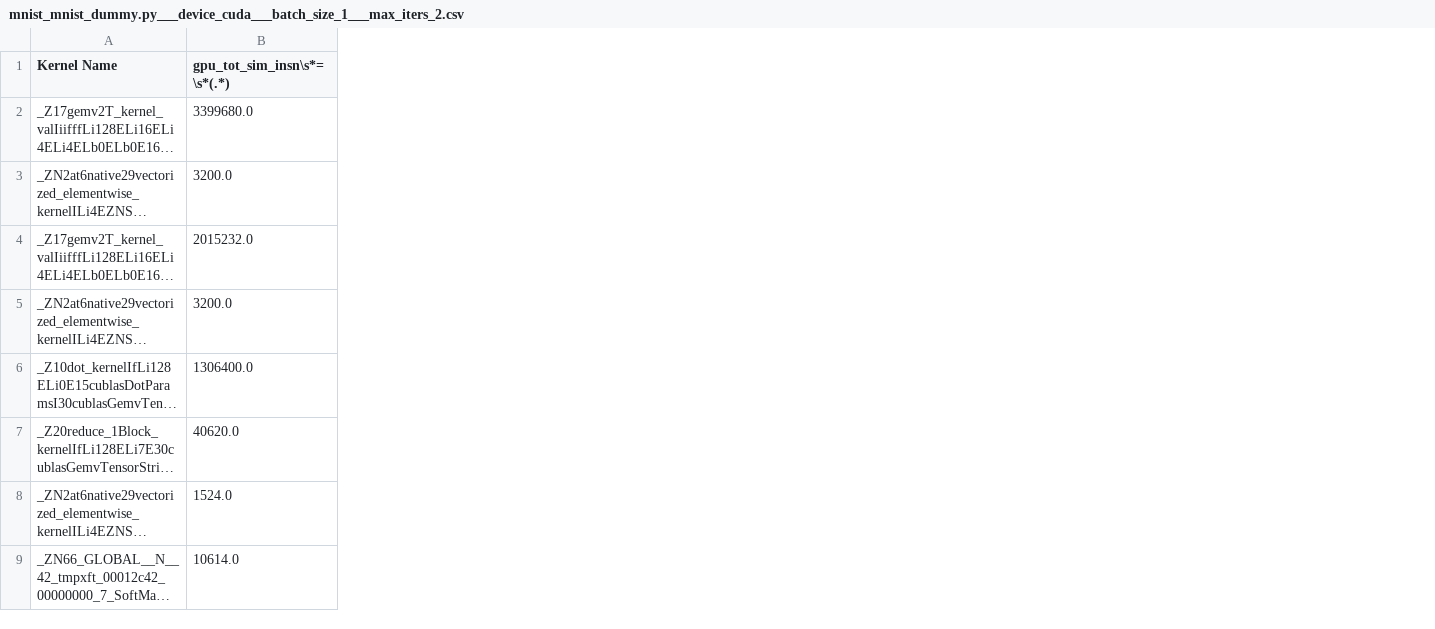
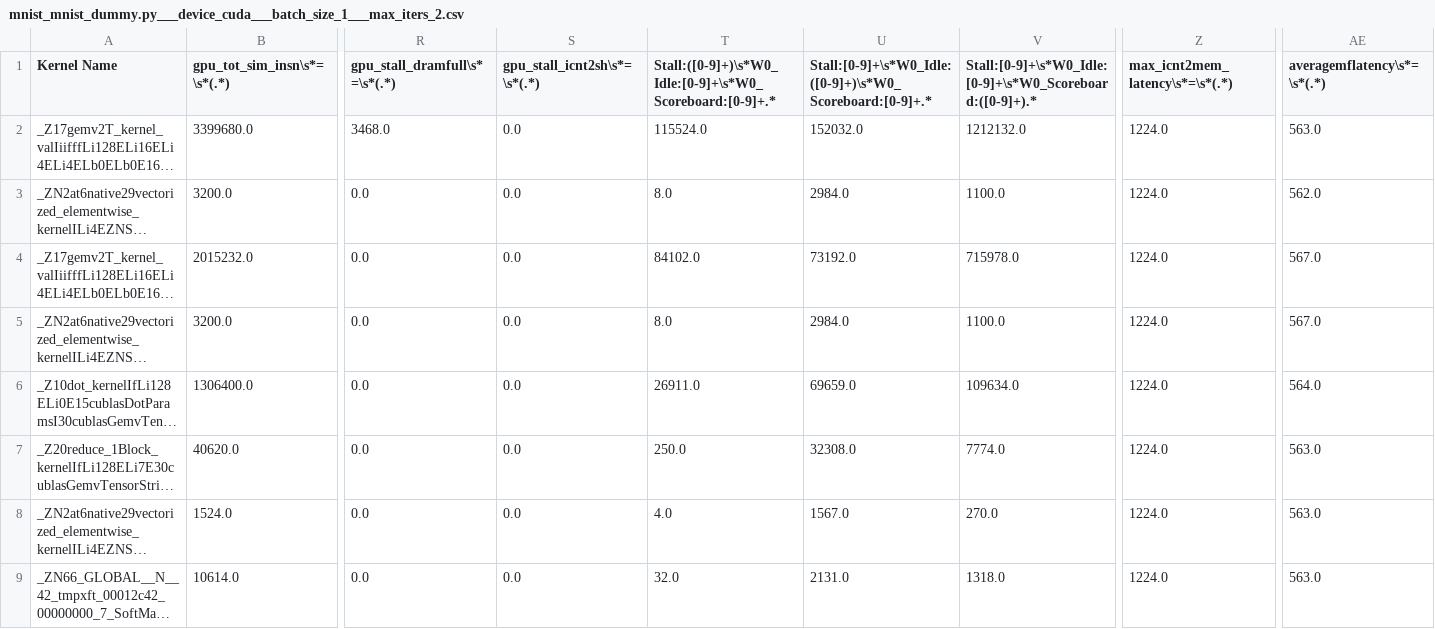
Before and after one commit to AnthonyMichaelTDM/moca-accel-sim-docker, a CSV file: shared/organized_stats/mnist_mnist_dummy.py___device_cuda___batch_size_1___max_iters_2.csv, drawn as a sheet; only a part is shown, gaps mark what is left out; long unchanged cells end in …; the diff names each change by its address in the sheet, - before the commit and + after, or states it on an @@ line.

```diff
--- a/shared/organized_stats/mnist_mnist_dummy.py___device_cuda___batch_size_1___max_iters_2.csv
+++ b/shared/organized_stats/mnist_mnist_dummy.py___device_cuda___batch_size_1___max_iters_2.csv
+column R (gpu_stall_dramfull\s*=\s*(.*)), rows 2-9: 3468.0 | 0.0 | 0.0 | 0.0 | 0.0 | 0.0 | 0.0 | 0.0
+column S (gpu_stall_icnt2sh\s*=\s*(.*)), rows 2-9: all 0.0
+column T, rows 1-9: Stall:([0-9]+)\s*W0_Idle:[0-9]+\s*W0_Scoreboard:[0-9]+.* | 115524.0 | 8.0 | 84102.0 | 8.0 | 26911.0 | 250.0 | 4.0 | 32.0
+column U, rows 1-9: Stall:[0-9]+\s*W0_Idle:([0-9]+)\s*W0_Scoreboard:[0-9]+.* | 152032.0 | 2984.0 | 73192.0 | 2984.0 | 69659.0 | 32308.0 | 1567.0 | 2131.0
+column V, rows 1-9: Stall:[0-9]+\s*W0_Idle:[0-9]+\s*W0_Scoreboard:([0-9]+).* | 1212132.0 | 1100.0 | 715978.0 | 1100.0 | 109634.0 | 7774.0 | 270.0 | 1318.0
+column Z (max_icnt2mem_latency\s*=\s*(.*)), rows 2-9: all 1224.0
+column AE (averagemflatency\s*=\s*(.*)), rows 2-9: 563.0 | 562.0 | 567.0 | 567.0 | 564.0 | 563.0 | 563.0 | 563.0
```
Also changed, not shown: shared/organized_stats/alexnet_alexnet_dummy.py___device_cuda___batch_size_1___max_iters_1.csv, 2 other files.
